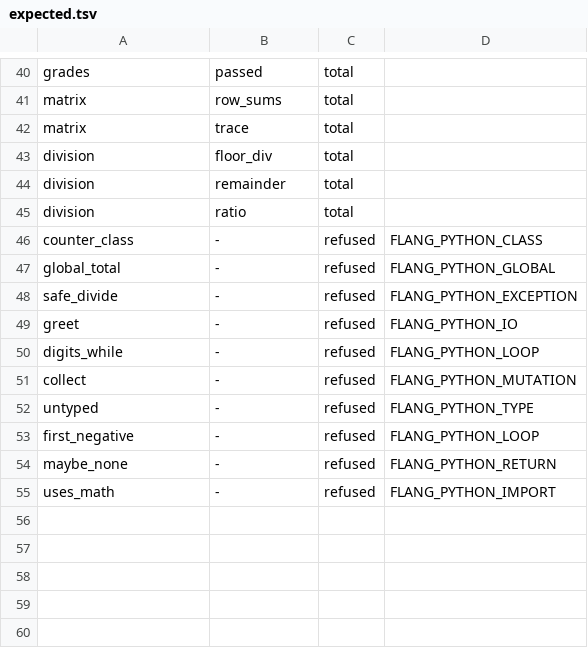
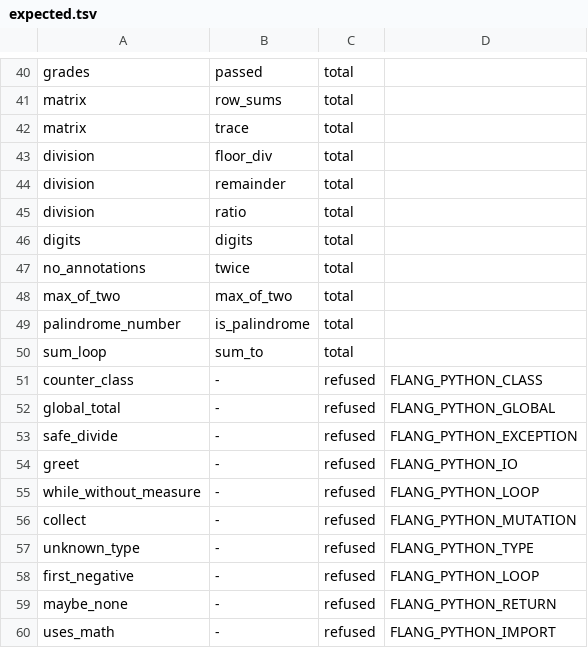
Before and after one commit to digitable-lol/flang, a TSV file: flang/foreign/python/corpus/expected.tsv, drawn as a sheet; only a part is shown, gaps mark what is left out.

```diff
--- a/flang/foreign/python/corpus/expected.tsv
+++ b/flang/foreign/python/corpus/expected.tsv
@@ -45,2 +45,7 @@ division	remainder	total
 division	ratio	total	
+digits	digits	total	
+no_annotations	twice	total	
+max_of_two	max_of_two	total	
+palindrome_number	is_palindrome	total	
+sum_loop	sum_to	total	
 counter_class	-	refused	FLANG_PYTHON_CLASS
@@ -49,5 +54,5 @@ safe_divide	-	refused	FLANG_PYTHON_EXCEPTION
 greet	-	refused	FLANG_PYTHON_IO
-digits_while	-	refused	FLANG_PYTHON_LOOP
+while_without_measure	-	refused	FLANG_PYTHON_LOOP
 collect	-	refused	FLANG_PYTHON_MUTATION
-untyped	-	refused	FLANG_PYTHON_TYPE
+unknown_type	-	refused	FLANG_PYTHON_TYPE
 first_negative	-	refused	FLANG_PYTHON_LOOP
```
Also changed, not shown: flang/foreign/python/corpus/inputs.tsv, 25 other files.
